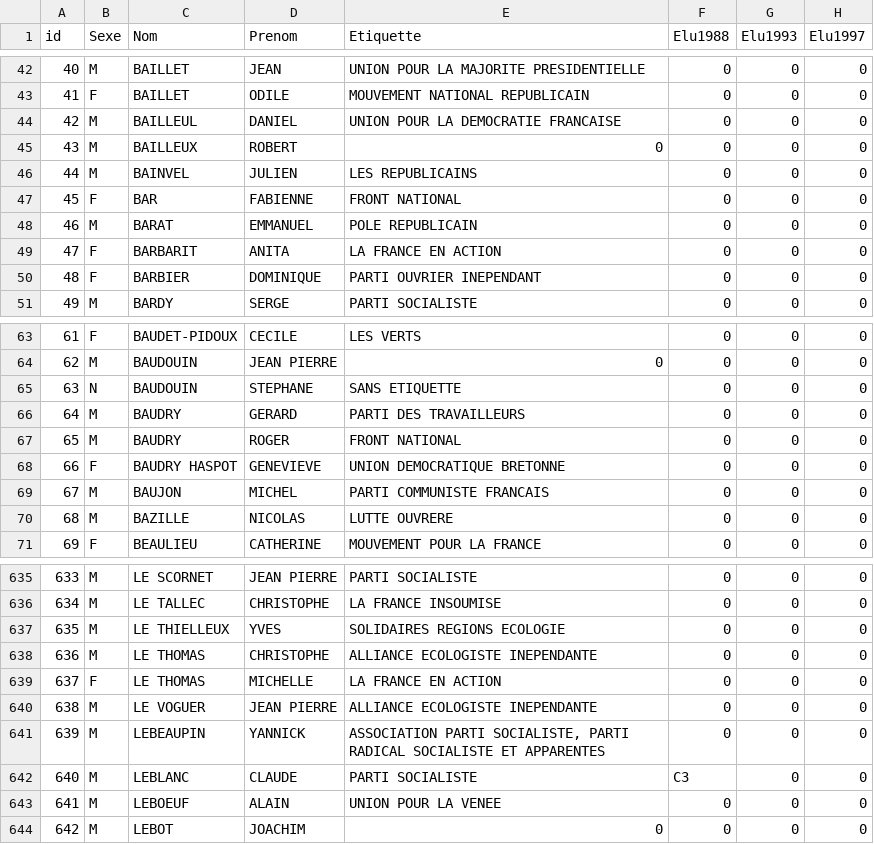
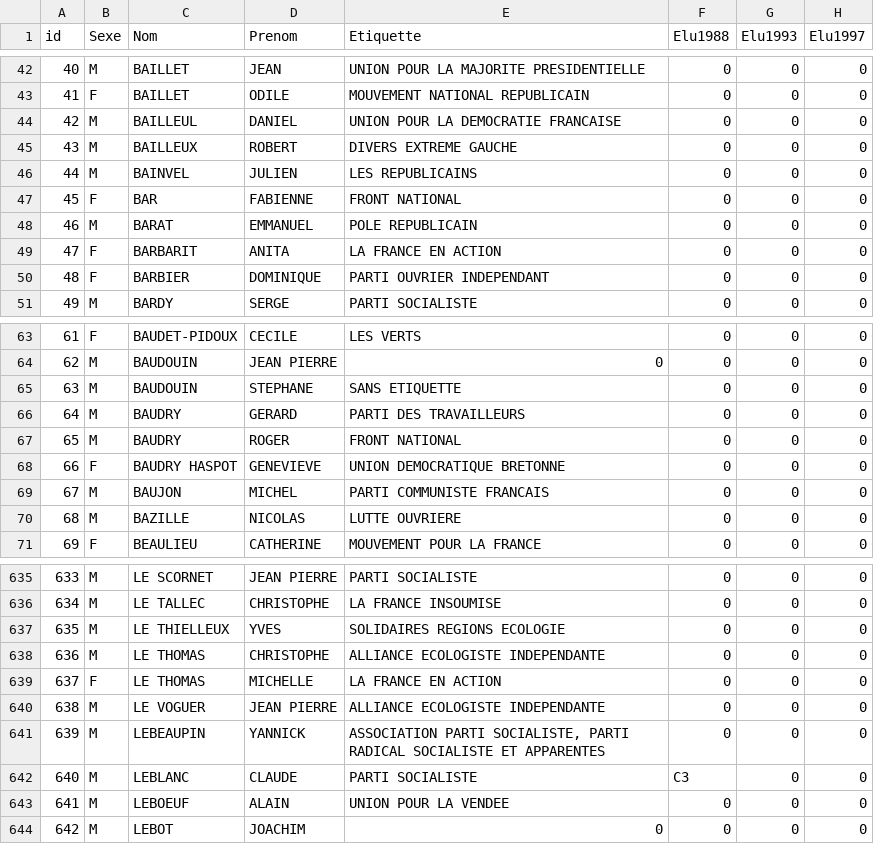
Before and after one commit to GarreauC/HyblabPresidentielle2017, a CSV file: la_frap/public/data/basefinale.csv, drawn as a sheet; only a part is shown, gaps mark what is left out; the diff covers the shown part only; the diff names each change by its address in the sheet, - before the commit and + after, or states it on an @@ line.

```diff
--- a/la_frap/public/data/basefinale.csv
+++ b/la_frap/public/data/basefinale.csv
-E45 (Etiquette): 0
+E45 (Etiquette): DIVERS EXTREME GAUCHE
-E50 (Etiquette): PARTI OUVRIER INEPENDANT
+E50 (Etiquette): PARTI OUVRIER INDEPENDANT
-B65 (Sexe): N
+B65 (Sexe): M
-E70 (Etiquette): LUTTE OUVRERE
+E70 (Etiquette): LUTTE OUVRIERE
-E638 (Etiquette): ALLIANCE ECOLOGISTE INEPENDANTE
+E638 (Etiquette): ALLIANCE ECOLOGISTE INDEPENDANTE
-E640 (Etiquette): ALLIANCE ECOLOGISTE INEPENDANTE
+E640 (Etiquette): ALLIANCE ECOLOGISTE INDEPENDANTE
-E643 (Etiquette): UNION POUR LA VENEE
+E643 (Etiquette): UNION POUR LA VENDEE
```
Also changed, not shown: 59 edited cells elsewhere in this file.
